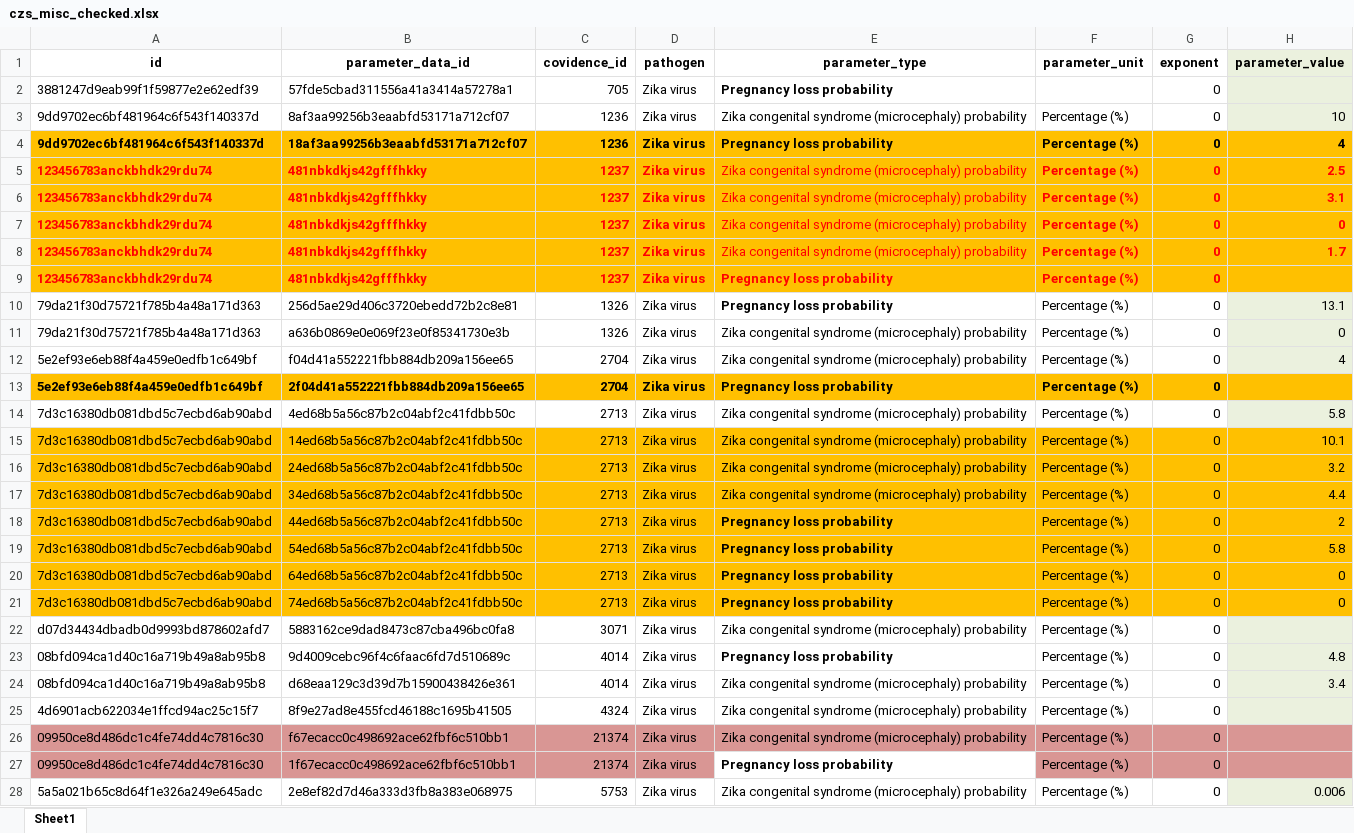
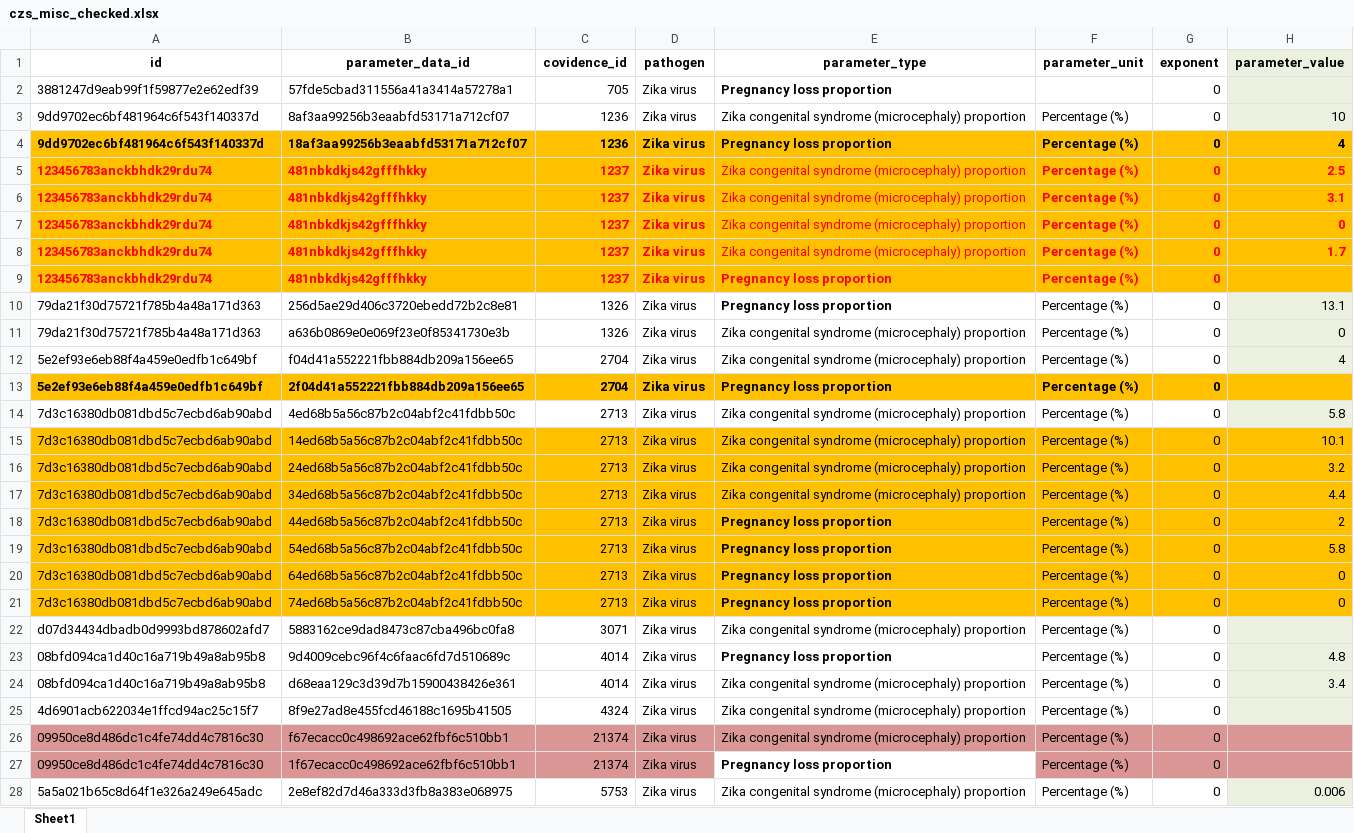
Before and after one commit to mrc-ide/priority-pathogens, an Excel workbook: src/zika_compilation/czs_misc_checked.xlsx, sheet Sheet1, drawn as a sheet; only a part is shown; values as stored, in another font and other column widths than the file's, no borders; the diff covers the shown part only; the diff names each change by its address in the sheet, - before the commit and + after, or states it on an @@ line.

Commit message:
Change "probability" to "proportion" and remove duplicated cleaning (now in csv file of checked vars)

```diff
--- a/src/zika_compilation/czs_misc_checked.xlsx (sheet Sheet1)
+++ b/src/zika_compilation/czs_misc_checked.xlsx (sheet Sheet1)
-E2 (parameter_type): Pregnancy loss probability
+E2 (parameter_type): Pregnancy loss proportion
-E3 (parameter_type): …syndrome (microcephaly) probability
+E3 (parameter_type): …syndrome (microcephaly) proportion
-E4 (parameter_type): Pregnancy loss probability
+E4 (parameter_type): Pregnancy loss proportion
-E5:E8 (parameter_type): …syndrome (microcephaly) probability
+E5:E8 (parameter_type): …syndrome (microcephaly) proportion
-E9:E10 (parameter_type): Pregnancy loss probability
+E9:E10 (parameter_type): Pregnancy loss proportion
-E11:E12 (parameter_type): …syndrome (microcephaly) probability
+E11:E12 (parameter_type): …syndrome (microcephaly) proportion
-E13 (parameter_type): Pregnancy loss probability
+E13 (parameter_type): Pregnancy loss proportion
-E14:E17 (parameter_type): …syndrome (microcephaly) probability
+E14:E17 (parameter_type): …syndrome (microcephaly) proportion
-E18:E21 (parameter_type): Pregnancy loss probability
+E18:E21 (parameter_type): Pregnancy loss proportion
-E22 (parameter_type): …syndrome (microcephaly) probability
+E22 (parameter_type): …syndrome (microcephaly) proportion
-E23 (parameter_type): Pregnancy loss probability
+E23 (parameter_type): Pregnancy loss proportion
-E24:E26 (parameter_type): …syndrome (microcephaly) probability
+E24:E26 (parameter_type): …syndrome (microcephaly) proportion
-E27 (parameter_type): Pregnancy loss probability
+E27 (parameter_type): Pregnancy loss proportion
-E28 (parameter_type): …syndrome (microcephaly) probability
+E28 (parameter_type): …syndrome (microcephaly) proportion
```
Also changed, not shown: 97 edited cells elsewhere in this sheet, 3 other files.
